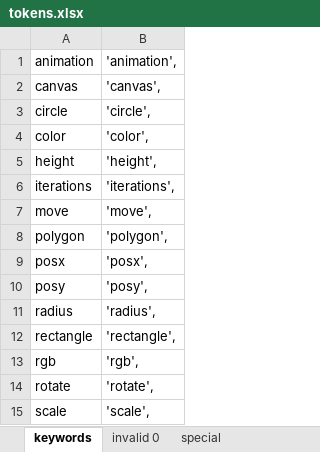
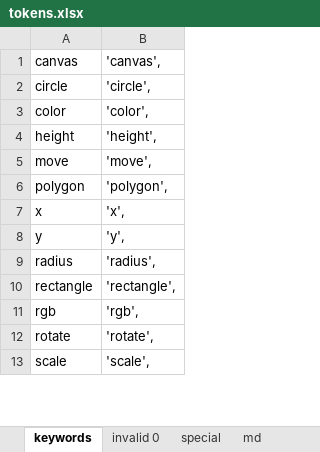
Before and after one commit to steciuk/TKOM-animation-interpreter, an Excel workbook: tokens.xlsx, sheet keywords, drawn as a sheet; only a part is shown; values as stored, in another font and other column widths than the file's, no borders; removed rows and columns are numbered as before the commit, all else as after; the diff covers the shown part only; the diff names each change by its address in the sheet, - before the commit and + after, or states it on an @@ line.

```diff
--- a/tokens.xlsx (sheet keywords)
+++ b/tokens.xlsx (sheet keywords)
+sheet tab: md
-row 1: animation | 'animation',
-row 6: iterations | 'iterations',
-row 9: posx | 'posx',
-row 10: posy | 'posy',
+row 7: x | 'x',
+row 8: y | 'y',
```
Also changed, not shown: 20 added rows, 3 removed rows and 2 edited cells elsewhere in this sheet, formulas that keep their value, 2 other files.
